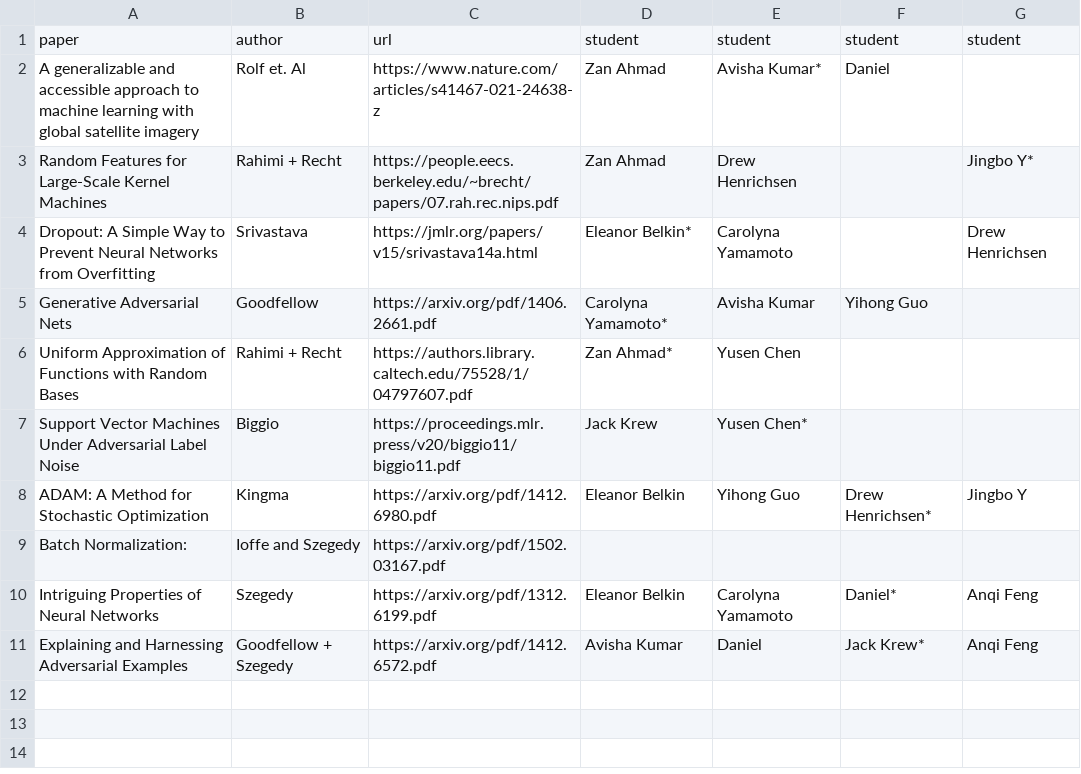
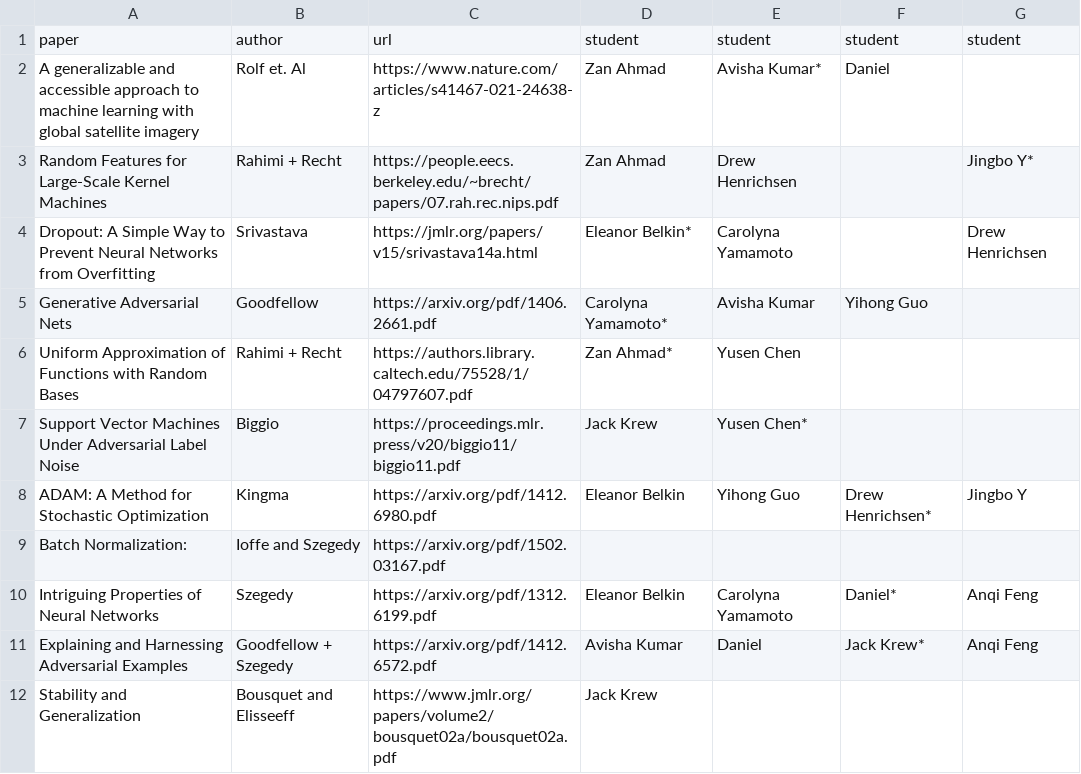
Before and after one commit to schmidttgenstein/sp23-mlii, a CSV file: Papers/papers.csv, drawn as a sheet.

Commit message:
Update papers.csv

```diff
--- a/Papers/papers.csv
+++ b/Papers/papers.csv
@@ -11 +11,2 @@ Intriguing Properties of Neural Networks,Szegedy,https://arxiv.org/pdf/1312.6199
 Explaining and Harnessing Adversarial Examples,Goodfellow + Szegedy ,https://arxiv.org/pdf/1412.6572.pdf,Avisha Kumar,Daniel,Jack Krew*,Anqi Feng
+Stability and Generalization,Bousquet and Elisseeff,https://www.jmlr.org/papers/volume2/bousquet02a/bousquet02a.pdf,Jack Krew
```
